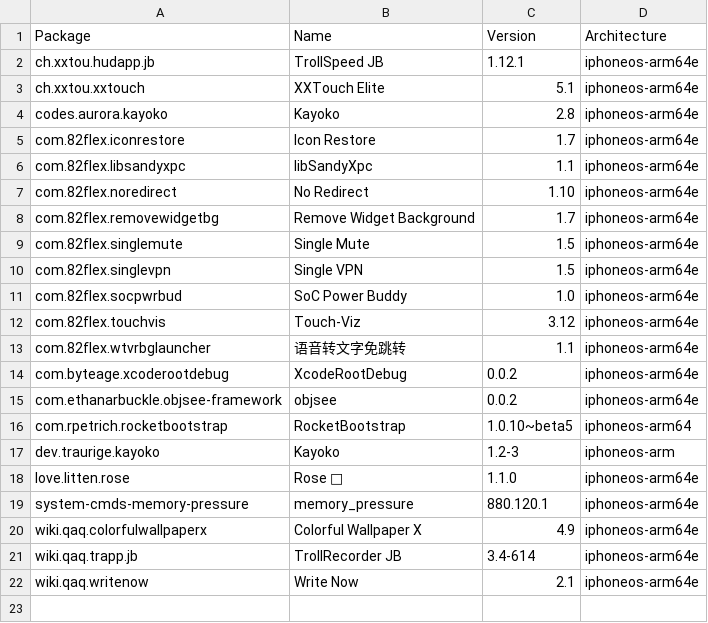
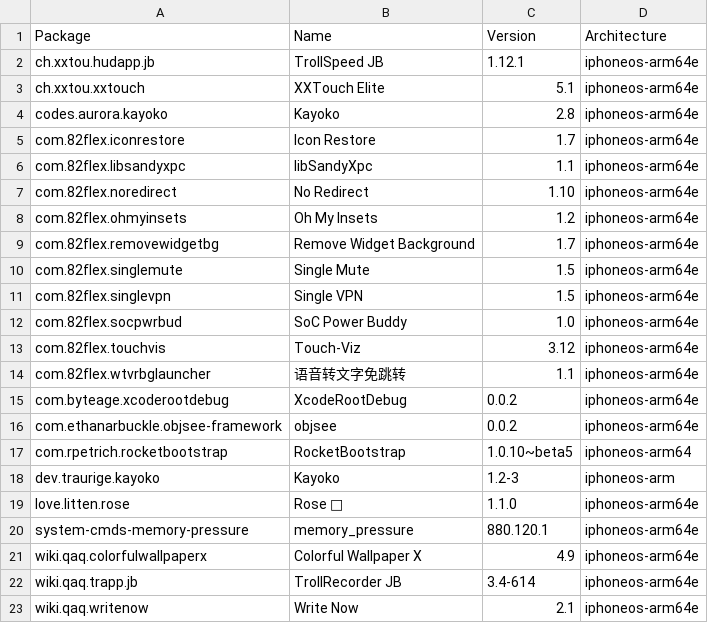
Before and after one commit to TrollStoreX/crc_bark, a CSV file: Library/Caches/com.nan.crc/61b65cfcc88a37e4f0b0a6afe0996f79cd82a382ab2596852a3df914a5cc22c1.csv, drawn as a sheet.

```diff
--- a/Library/Caches/com.nan.crc/61b65cfcc88a37e4f0b0a6afe0996f79cd82a382ab2596852a3df914a5cc22c1.csv
+++ b/Library/Caches/com.nan.crc/61b65cfcc88a37e4f0b0a6afe0996f79cd82a382ab2596852a3df914a5cc22c1.csv
@@ -7,2 +7,3 @@ com.82flex.libsandyxpc,libSandyXpc,1.1,iphoneos-arm64e
 com.82flex.noredirect,No Redirect,1.10,iphoneos-arm64e
+com.82flex.ohmyinsets,Oh My Insets,1.2,iphoneos-arm64e
 com.82flex.removewidgetbg,Remove Widget Background,1.7,iphoneos-arm64e
```
Also changed, not shown: 1 other file.
